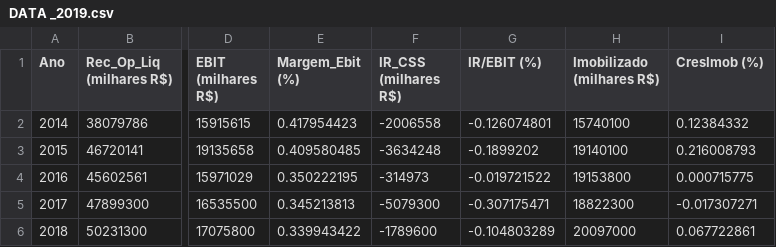
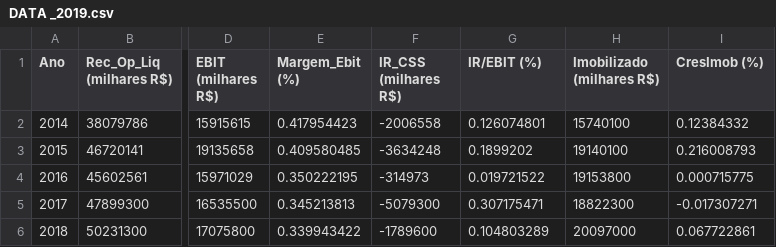
Before and after one commit to pedrogama/ValuationABEV3, a CSV file: DATA _2019.csv, drawn as a sheet; only a part is shown, gaps mark what is left out; the diff names each change by its address in the sheet, - before the commit and + after, or states it on an @@ line.

```diff
--- a/DATA _2019.csv
+++ b/DATA _2019.csv
-G2 (IR/EBIT (%)): -0.126074801
+G2 (IR/EBIT (%)): 0.126074801
-G3 (IR/EBIT (%)): -0.1899202
+G3 (IR/EBIT (%)): 0.1899202
-G4 (IR/EBIT (%)): -0.019721522
+G4 (IR/EBIT (%)): 0.019721522
-G5 (IR/EBIT (%)): -0.307175471
+G5 (IR/EBIT (%)): 0.307175471
-G6 (IR/EBIT (%)): -0.104803289
+G6 (IR/EBIT (%)): 0.104803289
```
Also changed, not shown: ABEV_capital_data.csv, DATA _2017.csv, 3 other files.
